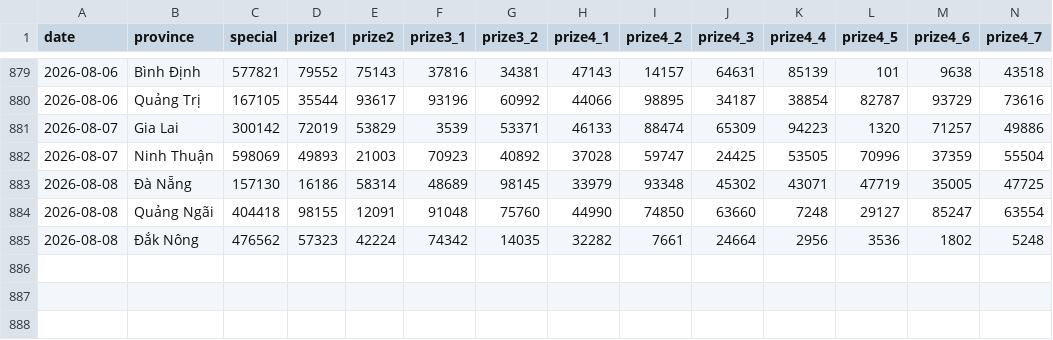
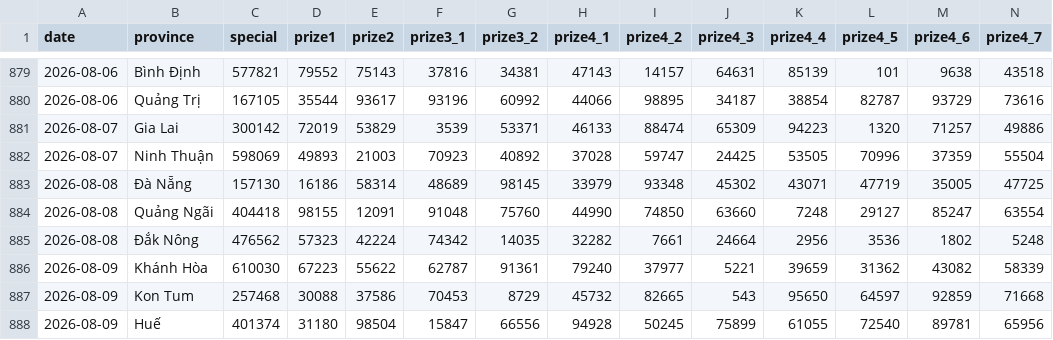
Before and after one commit to phuc341986/vietnam-lottery, a CSV file: data/xsmt.csv, drawn as a sheet; only a part is shown, gaps mark what is left out; rows hold the shown columns only; the diff names each change by its address in the sheet, - before the commit and + after, or states it on an @@ line.

```diff
--- a/data/xsmt.csv
+++ b/data/xsmt.csv
+row 886: 2026-08-09 | Khánh Hòa | 610030 | 67223 | 55622 | 62787 | 91361 | 79240 | 37977 | 5221 | 39659 | 31362 | 43082 | 58339
+row 887: 2026-08-09 | Kon Tum | 257468 | 30088 | 37586 | 70453 | 8729 | 45732 | 82665 | 543 | 95650 | 64597 | 92859 | 71668
+row 888: 2026-08-09 | Huế | 401374 | 31180 | 98504 | 15847 | 66556 | 94928 | 50245 | 75899 | 61055 | 72540 | 89781 | 65956
```
Also changed, not shown: data/xsmt-2-digits.csv, data/xsmt-sparse.csv, 8 other files.
